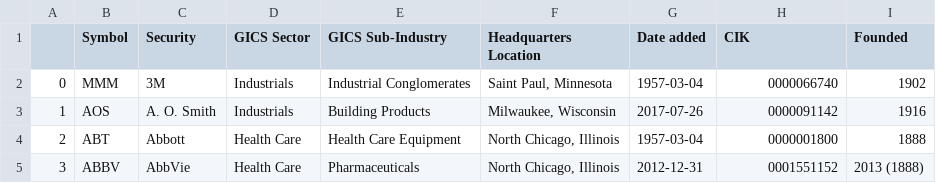
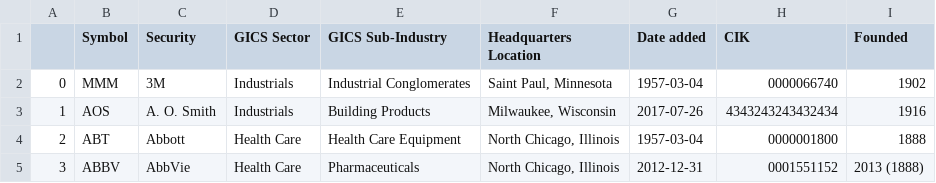
Before and after one commit to vvelicu/s-p500, a CSV file: data/SP500_Components.csv, drawn as a sheet; only a part is shown.

```diff
--- a/data/SP500_Components.csv
+++ b/data/SP500_Components.csv
@@ -2,3 +2,3 @@
 0,MMM,3M,Industrials,Industrial Conglomerates,"Saint Paul, Minnesota",1957-03-04,0000066740,1902
-1,AOS,A. O. Smith,Industrials,Building Products,"Milwaukee, Wisconsin",2017-07-26,0000091142,1916
+1,AOS,A. O. Smith,Industrials,Building Products,"Milwaukee, Wisconsin",2017-07-26,4343243243432434,1916
 2,ABT,Abbott,Health Care,Health Care Equipment,"North Chicago, Illinois",1957-03-04,0000001800,1888
```
